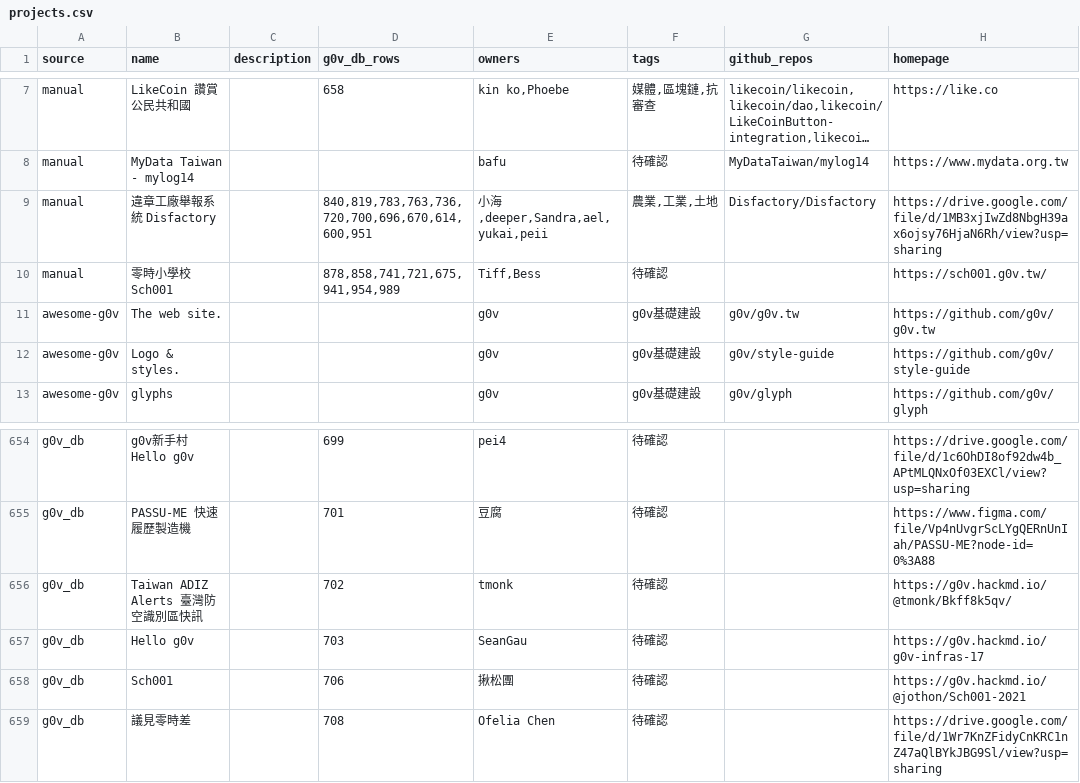
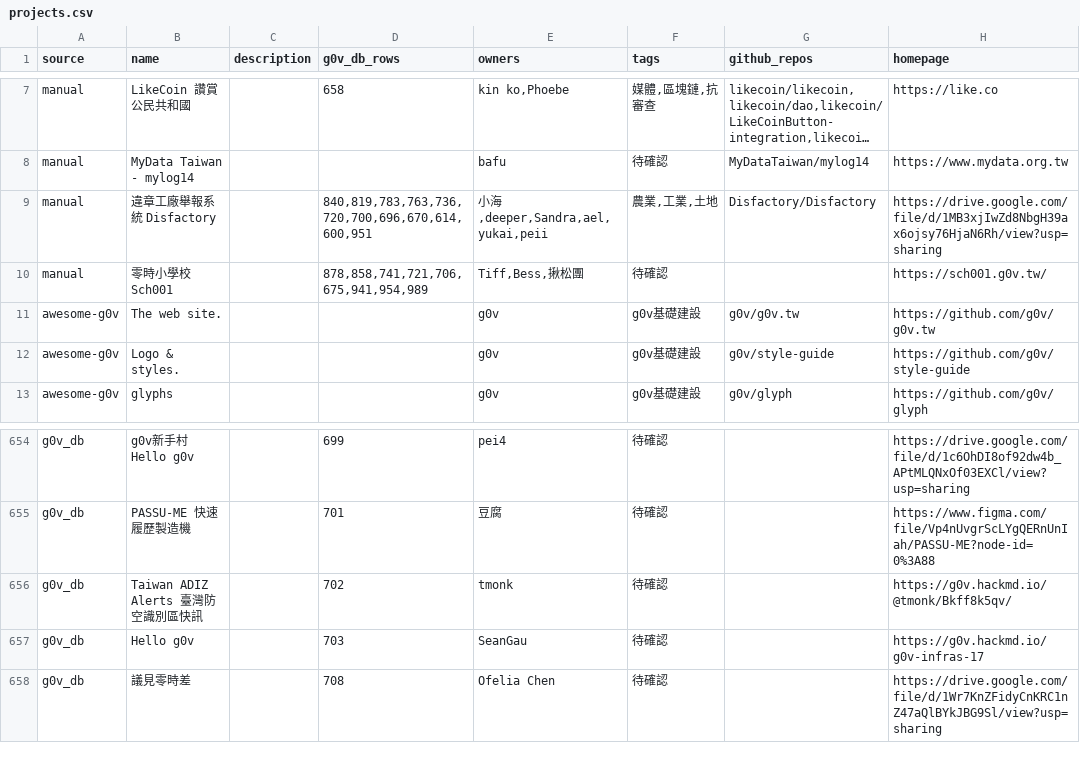
Before and after one commit to tinghuatseng/awesome-g0v-projects, a CSV file: data/projects.csv, drawn as a sheet; only a part is shown, gaps mark what is left out; long unchanged cells end in ….

Commit message:
feat: update projects

```diff
--- a/data/projects.csv
+++ b/data/projects.csv
@@ -9,3 +9,3 @@ manual,MyData Taiwan - mylog14,,,bafu,待確認,MyDataTaiwan/mylog14,https://www
 manual,違章工廠舉報系統 Disfactory,,"840,819,783,763,736,720,700,696,670,614,600,951","小海,deeper,Sandra,ael,yukai,peii","農業,工業,土地",Disfactory/Disfactory,https://drive.google.com/file/d/1MB3xjIwZd8NbgH39ax6ojsy76HjaN6Rh/view?usp=sharing
-manual,零時小學校 Sch001,,"878,858,741,721,675,941,954,989","Tiff,Bess",待確認,,https://sch001.g0v.tw/
+manual,零時小學校 Sch001,,"878,858,741,721,706,675,941,954,989","Tiff,Bess,揪松團",待確認,,https://sch001.g0v.tw/
 awesome-g0v,The web site.,,,g0v,g0v基礎建設,g0v/g0v.tw,https://github.com/g0v/g0v.tw
@@ -657,3 +657,2 @@ g0v_db,Taiwan ADIZ Alerts 臺灣防空識別區快訊,,702,tmonk,待確認,,http
 g0v_db,Hello g0v,,703,SeanGau,待確認,,https://g0v.hackmd.io/g0v-infras-17
-g0v_db,Sch001,,706,揪松團,待確認,,https://g0v.hackmd.io/@jothon/Sch001-2021
 g0v_db,議見零時差,,708,Ofelia Chen,待確認,,https://drive.google.com/file/d/1Wr7KnZFidyCnKRC1nZ47aQlBYkJBG9Sl/view?usp=sharing
```
